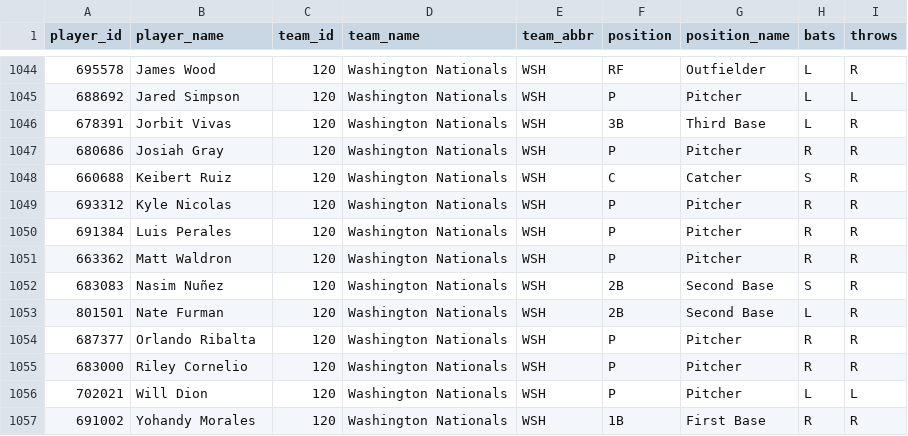
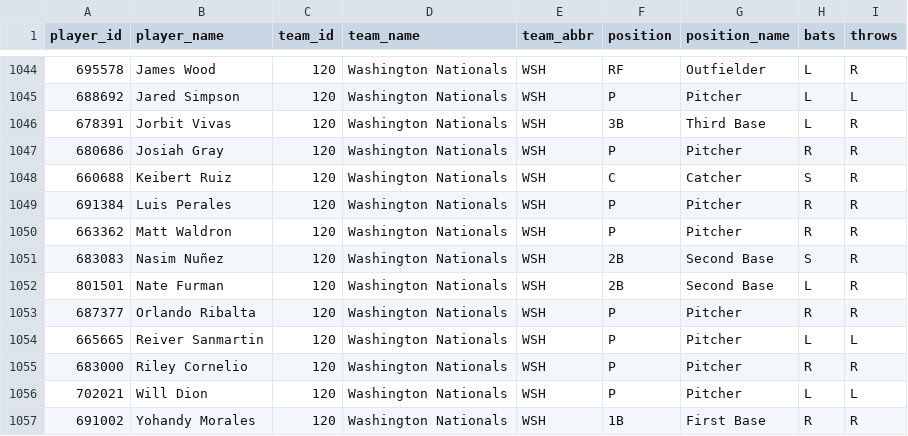
Before and after one commit to dylhauck/alpha-wagerz-model, a CSV file: data/reference/mlb/player_reference.csv, drawn as a sheet; only a part is shown, gaps mark what is left out.

```diff
--- a/data/reference/mlb/player_reference.csv
+++ b/data/reference/mlb/player_reference.csv
@@ -1048,3 +1048,2 @@ player_id,player_name,team_id,team_name,team_abbr,position,position_name,bats,th
 660688,Keibert Ruiz,120,Washington Nationals,WSH,C,Catcher,S,R
-693312,Kyle Nicolas,120,Washington Nationals,WSH,P,Pitcher,R,R
 691384,Luis Perales,120,Washington Nationals,WSH,P,Pitcher,R,R
@@ -1054,2 +1053,3 @@ player_id,player_name,team_id,team_name,team_abbr,position,position_name,bats,th
 687377,Orlando Ribalta,120,Washington Nationals,WSH,P,Pitcher,R,R
+665665,Reiver Sanmartin,120,Washington Nationals,WSH,P,Pitcher,L,L
 683000,Riley Cornelio,120,Washington Nationals,WSH,P,Pitcher,R,R
```
